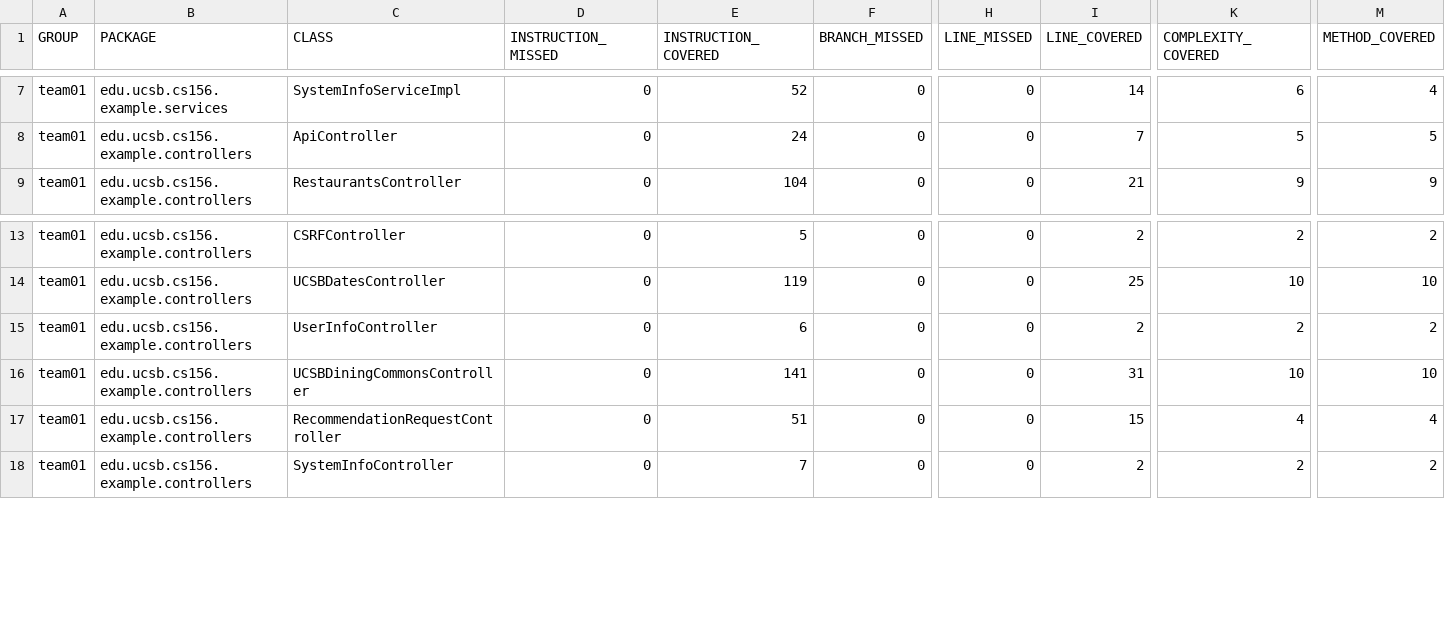
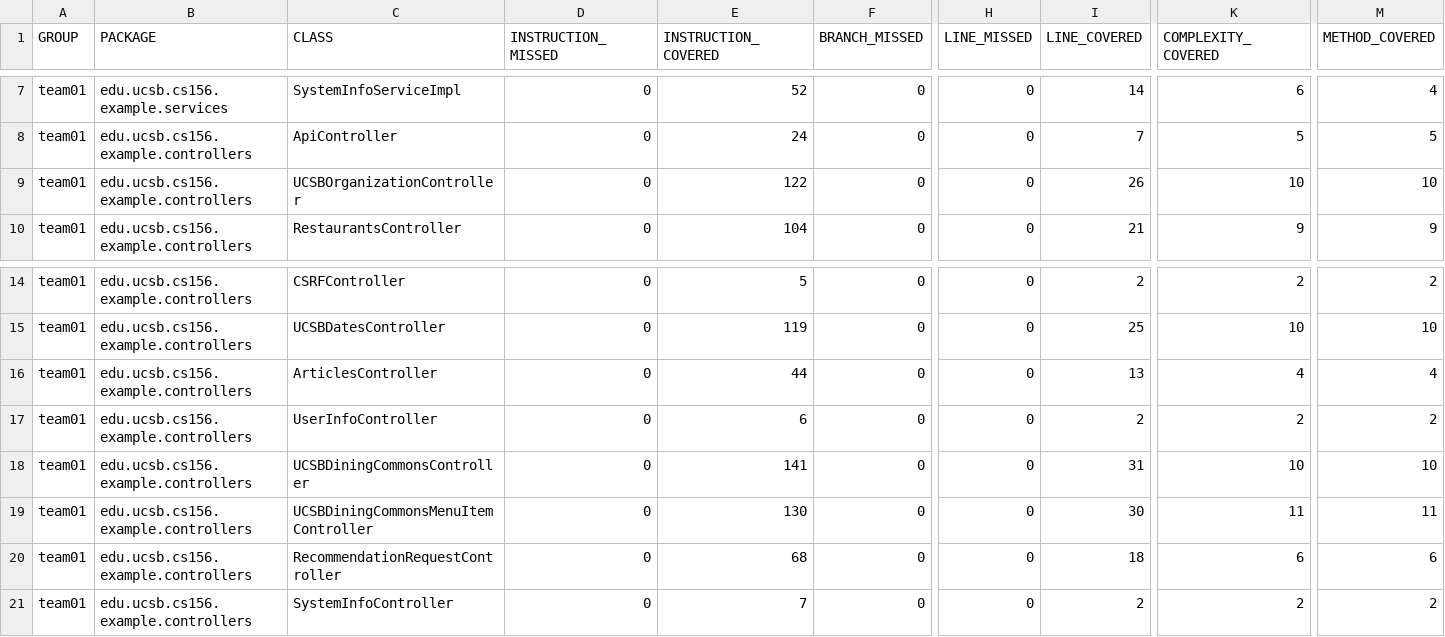
Before and after one commit to ucsb-cs156-s25/team01-s25-02, a CSV file: prs/49/jacoco/jacoco.csv, drawn as a sheet; only a part is shown, gaps mark what is left out; addresses are those after the commit; rows hold the shown columns only; the diff names each change by its address in the sheet, - before the commit and + after, or states it on an @@ line.

Commit message:
Deploying to gh-pages from @ ucsb-cs156-s25/team01-s25-02@b0c08780246ec196d47159283c62b6c7342b9068 🚀

```diff
--- a/prs/49/jacoco/jacoco.csv
+++ b/prs/49/jacoco/jacoco.csv
+row 9: team01 | edu.ucsb.cs156.example.controllers | UCSBOrganizationController | 0 | 122 | 0 | 0 | 26 | 10 | 10
+row 16: team01 | edu.ucsb.cs156.example.controllers | ArticlesController | 0 | 44 | 0 | 0 | 13 | 4 | 4
+row 19: team01 | edu.ucsb.cs156.example.controllers | UCSBDiningCommonsMenuItemController | 0 | 130 | 0 | 0 | 30 | 11 | 11
-E20 (INSTRUCTION_COVERED): 51
+E20 (INSTRUCTION_COVERED): 68
-I20 (LINE_COVERED): 15
+I20 (LINE_COVERED): 18
-K20 (COMPLEXITY_COVERED): 4
+K20 (COMPLEXITY_COVERED): 6
-M20 (METHOD_COVERED): 4
+M20 (METHOD_COVERED): 6
```
Also changed, not shown: 13 other files.
